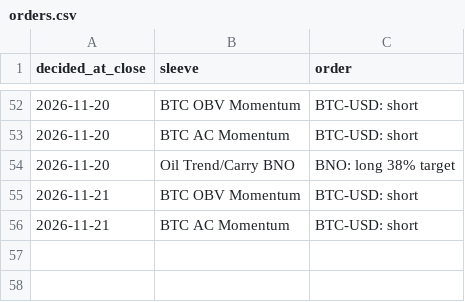
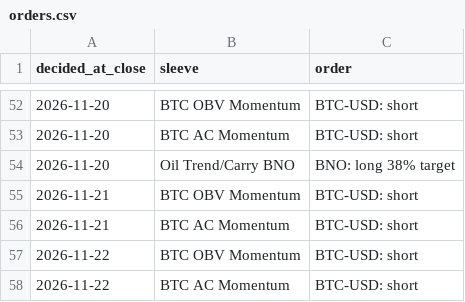
Before and after one commit to hprkin1/portfolio-engine, a CSV file: paper/state/orders.csv, drawn as a sheet; only a part is shown, gaps mark what is left out.

```diff
--- a/paper/state/orders.csv
+++ b/paper/state/orders.csv
@@ -56 +56,3 @@ decided_at_close,sleeve,order
 2026-11-21,BTC AC Momentum,BTC-USD: short
+2026-11-22,BTC OBV Momentum,BTC-USD: short
+2026-11-22,BTC AC Momentum,BTC-USD: short
```
Also changed, not shown: paper/state/equity.csv, 2 other files.
